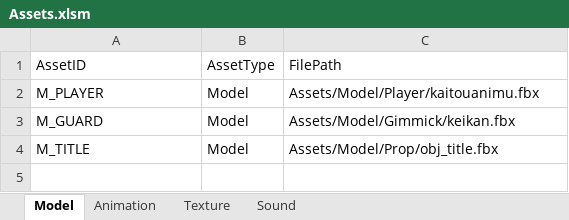
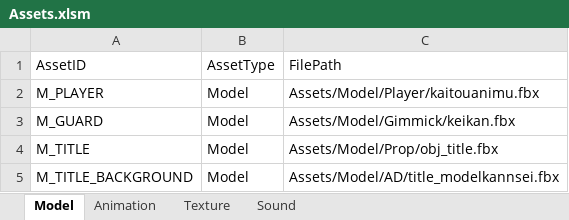
Before and after one commit to IwaiShogo/DirectX_3D_Base, an Excel workbook: DirectX_3D_Base/Tools/Assets.xlsm, sheet Model, drawn as a sheet; values as stored, in another font and other column widths than the file's, no borders; charts and pictures not drawn; the diff names each change by its address in the sheet, - before the commit and + after, or states it on an @@ line.

```diff
--- a/DirectX_3D_Base/Tools/Assets.xlsm (sheet Model)
+++ b/DirectX_3D_Base/Tools/Assets.xlsm (sheet Model)
+row 5: M_TITLE_BACKGROUND | Model | Assets/Model/AD/title_modelkannsei.fbx
```
Also changed, not shown: sheet Texture, charts or pictures, 33 other files.
